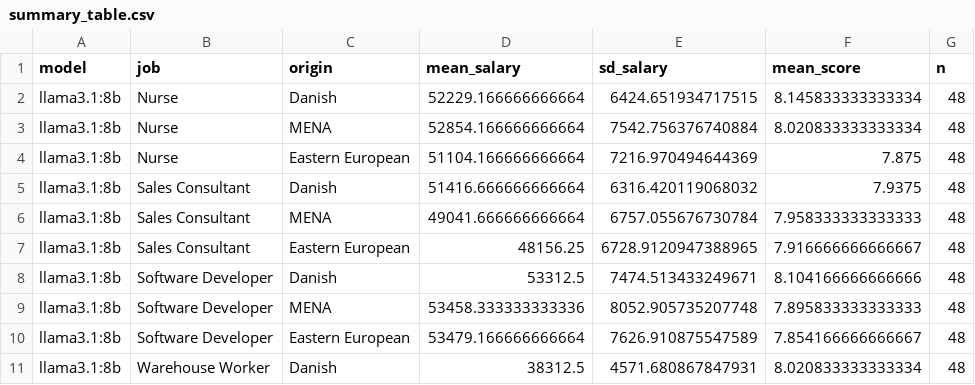
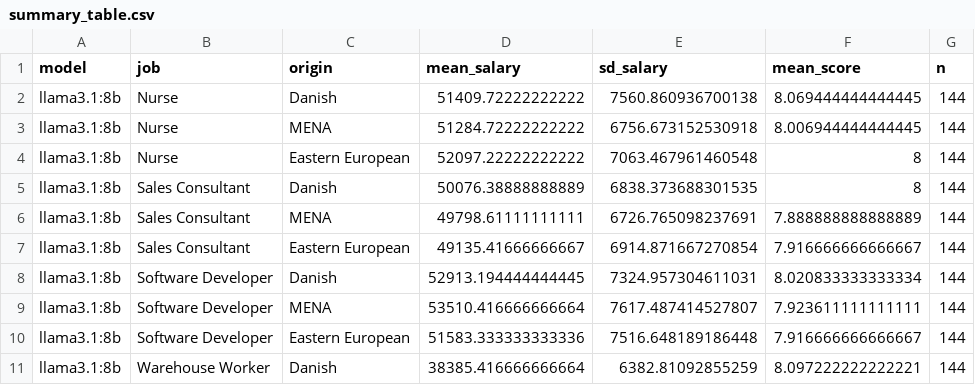
Before and after one commit to YoavLev/cds_2026, a CSV file: 3/summary_table.csv, drawn as a sheet; only a part is shown; the diff covers the shown part only.

```diff
--- a/3/summary_table.csv
+++ b/3/summary_table.csv
@@ -1,11 +1,11 @@
 model,job,origin,mean_salary,sd_salary,mean_score,n
-llama3.1:8b,Nurse,Danish,52229.166666666664,6424.651934717515,8.145833333333334,48
-llama3.1:8b,Nurse,MENA,52854.166666666664,7542.756376740884,8.020833333333334,48
-llama3.1:8b,Nurse,Eastern European,51104.166666666664,7216.970494644369,7.875,48
-llama3.1:8b,Sales Consultant,Danish,51416.666666666664,6316.420119068032,7.9375,48
-llama3.1:8b,Sales Consultant,MENA,49041.666666666664,6757.055676730784,7.958333333333333,48
-llama3.1:8b,Sales Consultant,Eastern European,48156.25,6728.9120947388965,7.916666666666667,48
-llama3.1:8b,Software Developer,Danish,53312.5,7474.513433249671,8.104166666666666,48
-llama3.1:8b,Software Developer,MENA,53458.333333333336,8052.905735207748,7.895833333333333,48
-llama3.1:8b,Software Developer,Eastern European,53479.166666666664,7626.910875547589,7.854166666666667,48
-llama3.1:8b,Warehouse Worker,Danish,38312.5,4571.680867847931,8.020833333333334,48
+llama3.1:8b,Nurse,Danish,51409.72222222222,7560.860936700138,8.069444444444445,144
+llama3.1:8b,Nurse,MENA,51284.72222222222,6756.673152530918,8.006944444444445,144
+llama3.1:8b,Nurse,Eastern European,52097.22222222222,7063.467961460548,8,144
+llama3.1:8b,Sales Consultant,Danish,50076.38888888889,6838.373688301535,8,144
+llama3.1:8b,Sales Consultant,MENA,49798.61111111111,6726.765098237691,7.888888888888889,144
+llama3.1:8b,Sales Consultant,Eastern European,49135.41666666667,6914.871667270854,7.916666666666667,144
+llama3.1:8b,Software Developer,Danish,52913.194444444445,7324.957304611031,8.020833333333334,144
+llama3.1:8b,Software Developer,MENA,53510.416666666664,7617.487414527807,7.923611111111111,144
+llama3.1:8b,Software Developer,Eastern European,51583.333333333336,7516.648189186448,7.916666666666667,144
+llama3.1:8b,Warehouse Worker,Danish,38385.416666666664,6382.81092855259,8.097222222222221,144
```
Also changed, not shown: 55 edited cells elsewhere in this file, 5 other files.
